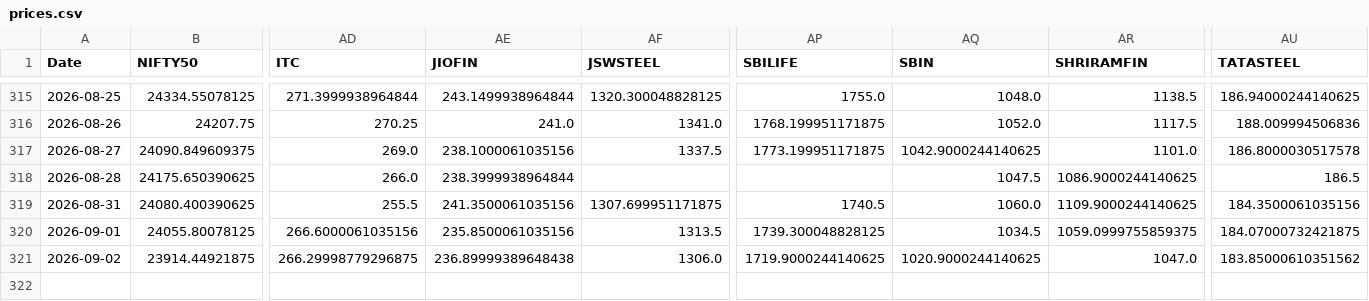
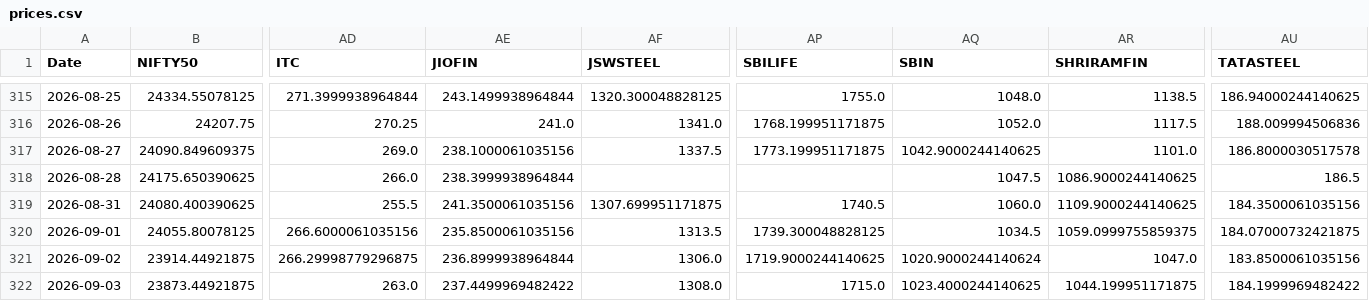
Before and after one commit to varshu22/relative-rotational-graph, a CSV file: prices.csv, drawn as a sheet; only a part is shown, gaps mark what is left out; rows hold the shown columns only; the diff names each change by its address in the sheet, - before the commit and + after, or states it on an @@ line.

```diff
--- a/prices.csv
+++ b/prices.csv
-AE321 (JIOFIN): 236.89999389648438
+AE321 (JIOFIN): 236.8999938964844
-AQ321 (SBIN): 1020.9000244140625
+AQ321 (SBIN): 1020.9000244140624
-AU321 (TATASTEEL): 183.85000610351562
+AU321 (TATASTEEL): 183.8500061035156
+row 322: 2026-09-03 | 23873.44921875 | 263.0 | 237.4499969482422 | 1308.0 | 1715.0 | 1023.4000244140625 | 1044.199951171875 | 184.1999969482422
```
Also changed, not shown: 1 other file.
